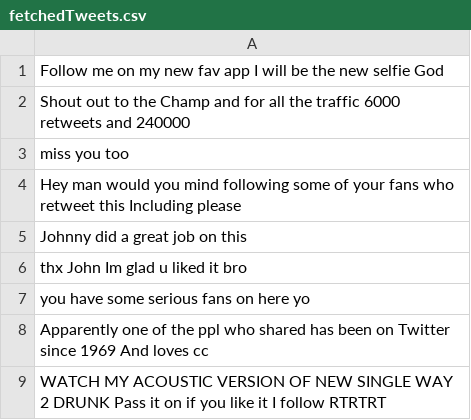
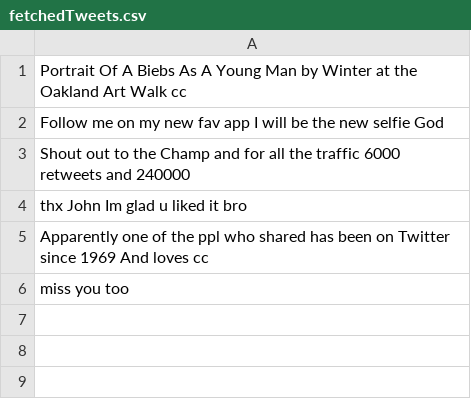
Before and after one commit to BlueMustache/opinion-miner, a CSV file: fetchedTweets.csv, drawn as a sheet.

```diff
--- a/fetchedTweets.csv
+++ b/fetchedTweets.csv
@@ -1,9 +1,6 @@
+Portrait Of A Biebs As A Young Man by Winter at the Oakland Art Walk cc,
 Follow me on my new fav app I will be the new selfie God,
 Shout out to the Champ and for all the traffic 6000 retweets and 240000,
+thx John Im glad u liked it bro,
+Apparently one of the ppl who shared has been on Twitter since 1969 And loves cc,
 miss you too,
-Hey man would you mind following some of your fans who retweet this Including please,
-Johnny did a great job on this,
-thx John Im glad u liked it bro,
-you have some serious fans on here yo,
-Apparently one of the ppl who shared has been on Twitter since 1969 And loves cc,
-WATCH MY ACOUSTIC VERSION OF NEW SINGLE WAY 2 DRUNK Pass it on if you like it I follow RTRTRT,
```
Also changed, not shown: output.csv, 1 other file.
